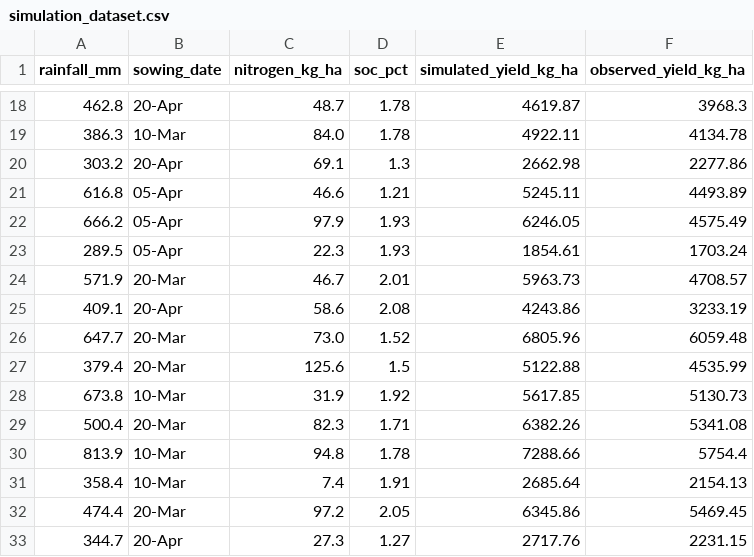
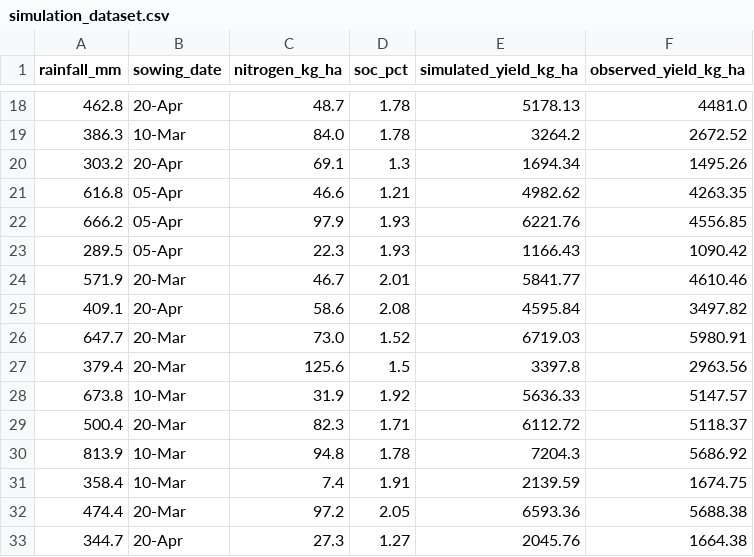
Before and after one commit to Jackie-Mboya/crop-modelling-AI, a CSV file: data/simulation_dataset.csv, drawn as a sheet; only a part is shown, gaps mark what is left out; the diff covers the shown part only.

```diff
--- a/data/simulation_dataset.csv
+++ b/data/simulation_dataset.csv
@@ -18,16 +18,16 @@ rainfall_mm,sowing_date,nitrogen_kg_ha,soc_pct,simulated_yield_kg_ha,observed_yi
-462.8,20-Apr,48.7,1.78,4619.87,3968.3
-386.3,10-Mar,84.0,1.78,4922.11,4134.78
-303.2,20-Apr,69.1,1.3,2662.98,2277.86
-616.8,05-Apr,46.6,1.21,5245.11,4493.89
-666.2,05-Apr,97.9,1.93,6246.05,4575.49
-289.5,05-Apr,22.3,1.93,1854.61,1703.24
-571.9,20-Mar,46.7,2.01,5963.73,4708.57
-409.1,20-Apr,58.6,2.08,4243.86,3233.19
-647.7,20-Mar,73.0,1.52,6805.96,6059.48
-379.4,20-Mar,125.6,1.5,5122.88,4535.99
-673.8,10-Mar,31.9,1.92,5617.85,5130.73
-500.4,20-Mar,82.3,1.71,6382.26,5341.08
-813.9,10-Mar,94.8,1.78,7288.66,5754.4
-358.4,10-Mar,7.4,1.91,2685.64,2154.13
-474.4,20-Mar,97.2,2.05,6345.86,5469.45
-344.7,20-Apr,27.3,1.27,2717.76,2231.15
+462.8,20-Apr,48.7,1.78,5178.13,4481.0
+386.3,10-Mar,84.0,1.78,3264.2,2672.52
+303.2,20-Apr,69.1,1.3,1694.34,1495.26
+616.8,05-Apr,46.6,1.21,4982.62,4263.35
+666.2,05-Apr,97.9,1.93,6221.76,4556.85
+289.5,05-Apr,22.3,1.93,1166.43,1090.42
+571.9,20-Mar,46.7,2.01,5841.77,4610.46
+409.1,20-Apr,58.6,2.08,4595.84,3497.82
+647.7,20-Mar,73.0,1.52,6719.03,5980.91
+379.4,20-Mar,125.6,1.5,3397.8,2963.56
+673.8,10-Mar,31.9,1.92,5636.33,5147.57
+500.4,20-Mar,82.3,1.71,6112.72,5118.37
+813.9,10-Mar,94.8,1.78,7204.3,5686.92
+358.4,10-Mar,7.4,1.91,2139.59,1674.75
+474.4,20-Mar,97.2,2.05,6593.36,5688.38
+344.7,20-Apr,27.3,1.27,2045.76,1664.38
```
Also changed, not shown: 168 edited cells elsewhere in this file.
